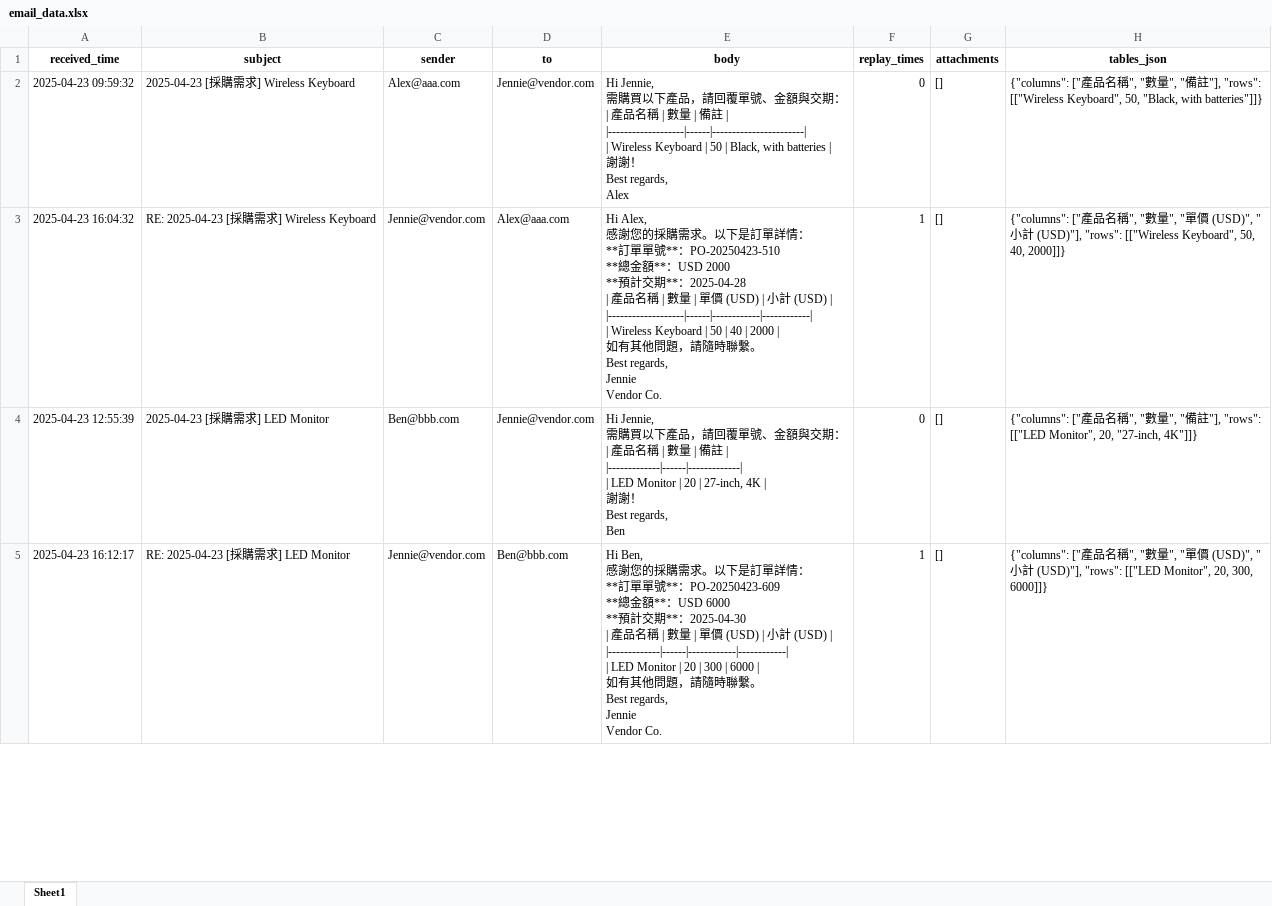
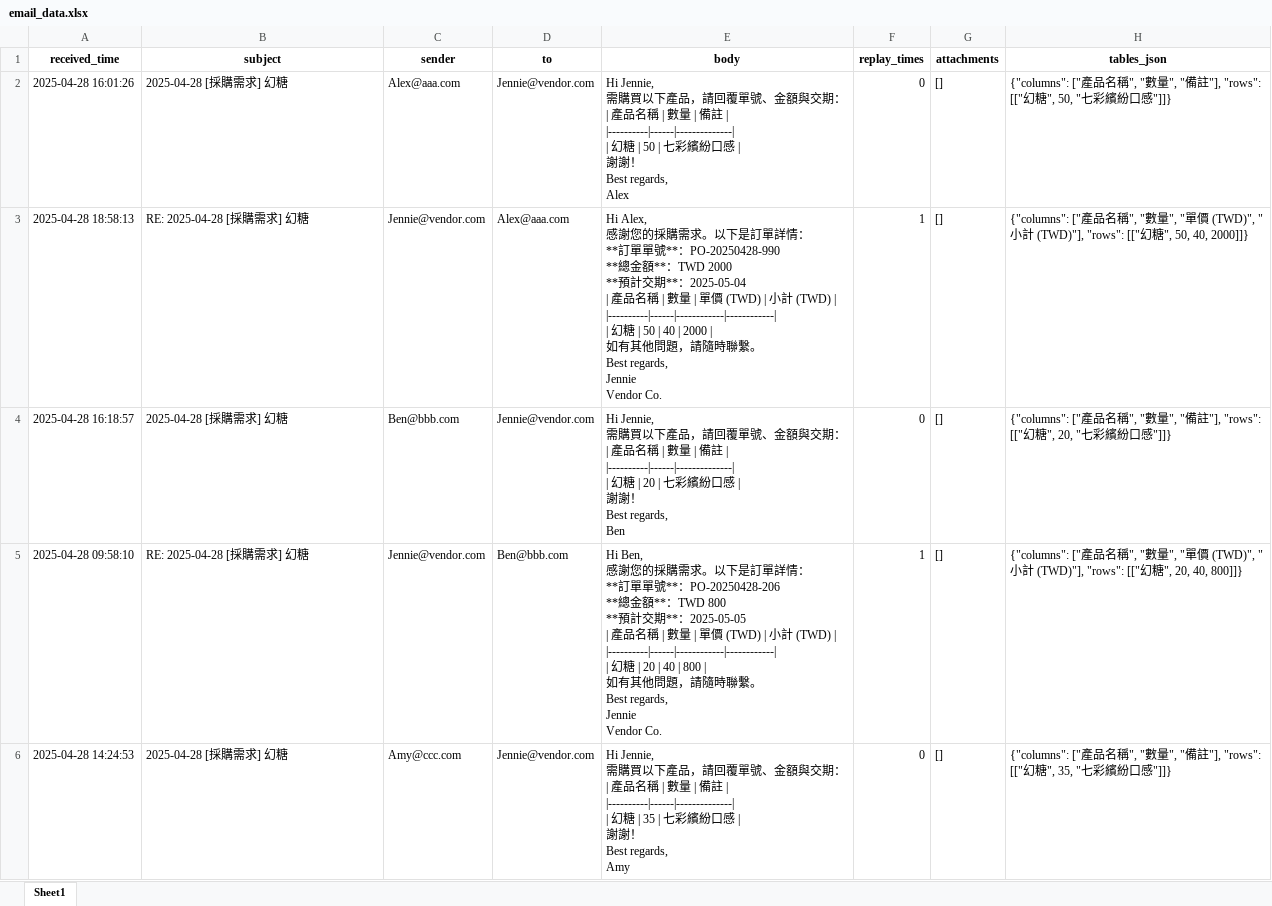
Before and after one commit to MorleyCheng/Email-Order-Chatbot, an Excel workbook: email_data.xlsx, sheet Sheet1, drawn as a sheet; only a part is shown; values as stored, in another font and other column widths than the file's, no borders; ↵ is a line break in a cell; the diff covers the shown part only; the diff names each change by its address in the sheet, - before the commit and + after, or states it on an @@ line.

```diff
--- a/email_data.xlsx (sheet Sheet1)
+++ b/email_data.xlsx (sheet Sheet1)
-A2 (received_time): 2025-04-23 09:59:32
+A2 (received_time): 2025-04-28 16:01:26
-B2 (subject): 2025-04-23 [採購需求] Wireless Keyboard
+B2 (subject): 2025-04-28 [採購需求] 幻糖
-E2 (body): …| ↵ |-------------------|------|-----------------------| ↵ | Wireless Keyboard | 50 | Black, with batteries | ↵ 謝…
+E2 (body): …| ↵ |----------|------|--------------| ↵ | 幻糖 | 50 | 七彩繽紛口感 | ↵ 謝…
-H2 (tables_json): …"], "rows": [["Wireless Keyboard", 50, "Black, with batteries"]]}
+H2 (tables_json): …"], "rows": [["幻糖", 50, "七彩繽紛口感"]]}
-A3 (received_time): 2025-04-23 16:04:32
+A3 (received_time): 2025-04-28 18:58:13
-B3 (subject): RE: 2025-04-23 [採購需求] Wireless Keyboard
+B3 (subject): RE: 2025-04-28 [採購需求] 幻糖
-E3 (body): …**：PO-20250423-510 ↵ **總金額**：USD 2000 ↵ **預計交期**：2025-04-28 ↵ | 產品名稱 | 數量 | 單價 (USD) | 小計 (USD) | ↵ |-------------------|------|------------|------------| ↵ | Wireless Keyboard | 50…
+E3 (body): …**：PO-20250428-990 ↵ **總金額**：TWD 2000 ↵ **預計交期**：2025-05-04 ↵ | 產品名稱 | 數量 | 單價 (TWD) | 小計 (TWD) | ↵ |----------|------|------------|------------| ↵ | 幻糖 | 50…
-H3 (tables_json): …價 (USD)", "小計 (USD)"], "rows": [["Wireless Keyboard", 50, 40,…
+H3 (tables_json): …價 (TWD)", "小計 (TWD)"], "rows": [["幻糖", 50, 40,…
-A4 (received_time): 2025-04-23 12:55:39
+A4 (received_time): 2025-04-28 16:18:57
-B4 (subject): 2025-04-23 [採購需求] LED Monitor
+B4 (subject): 2025-04-28 [採購需求] 幻糖
-E4 (body): …| ↵ |-------------|------|-------------| ↵ | LED Monitor | 20 | 27-inch, 4K | ↵ 謝…
+E4 (body): …| ↵ |----------|------|--------------| ↵ | 幻糖 | 20 | 七彩繽紛口感 | ↵ 謝…
-H4 (tables_json): …"], "rows": [["LED Monitor", 20, "27-inch, 4K"]]}
+H4 (tables_json): …"], "rows": [["幻糖", 20, "七彩繽紛口感"]]}
-A5 (received_time): 2025-04-23 16:12:17
+A5 (received_time): 2025-04-28 09:58:10
-B5 (subject): RE: 2025-04-23 [採購需求] LED Monitor
+B5 (subject): RE: 2025-04-28 [採購需求] 幻糖
-E5 (body): …**：PO-20250423-609 ↵ **總金額**：USD 6000 ↵ **預計交期**：2025-04-30 ↵ | 產品名稱 | 數量 | 單價 (USD) | 小計 (USD) | ↵ |-------------|------|------------|------------| ↵ | LED Monitor | 20 | 300 | 6000 | ↵ 如…
+E5 (body): …**：PO-20250428-206 ↵ **總金額**：TWD 800 ↵ **預計交期**：2025-05-05 ↵ | 產品名稱 | 數量 | 單價 (TWD) | 小計 (TWD) | ↵ |----------|------|------------|------------| ↵ | 幻糖 | 20 | 40 | 800 | ↵ 如…
-H5 (tables_json): …價 (USD)", "小計 (USD)"], "rows": [["LED Monitor", 20, 300, 6000]]}
+H5 (tables_json): …價 (TWD)", "小計 (TWD)"], "rows": [["幻糖", 20, 40, 800]]}
+row 6: 2025-04-28 14:24:53 | 2025-04-28 [採購需求] 幻糖 | Amy@ccc.com | Jennie@vendor.com | Hi Jennie, ↵ 需購買以下產品，請回覆單號、金額與交期： ↵ | 產品名稱 | 數量 | 備註 | ↵ |----------|------|--------------| ↵ | 幻糖 | 35 | 七彩繽紛口感 | ↵ 謝謝！ ↵ Best regards, ↵ Amy | 0 | [] | {"columns": ["產品名稱", "數量", "備註"], "rows": [["幻糖", 35, "七彩繽紛口感"]]}
```
Also changed, not shown: 19 added rows and 144 edited cells elsewhere in this sheet, 4 other files.
